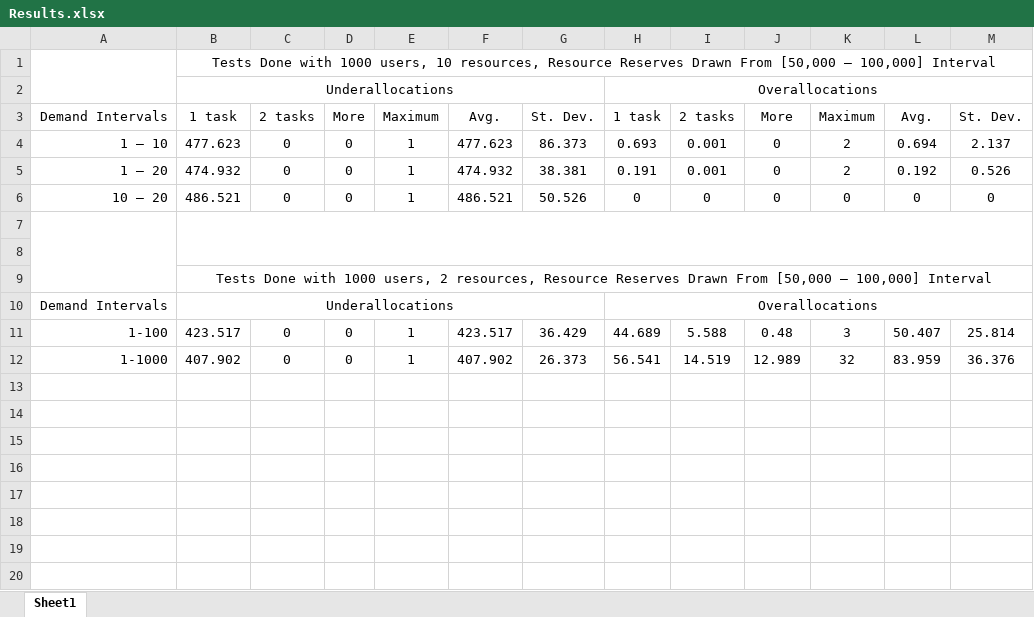
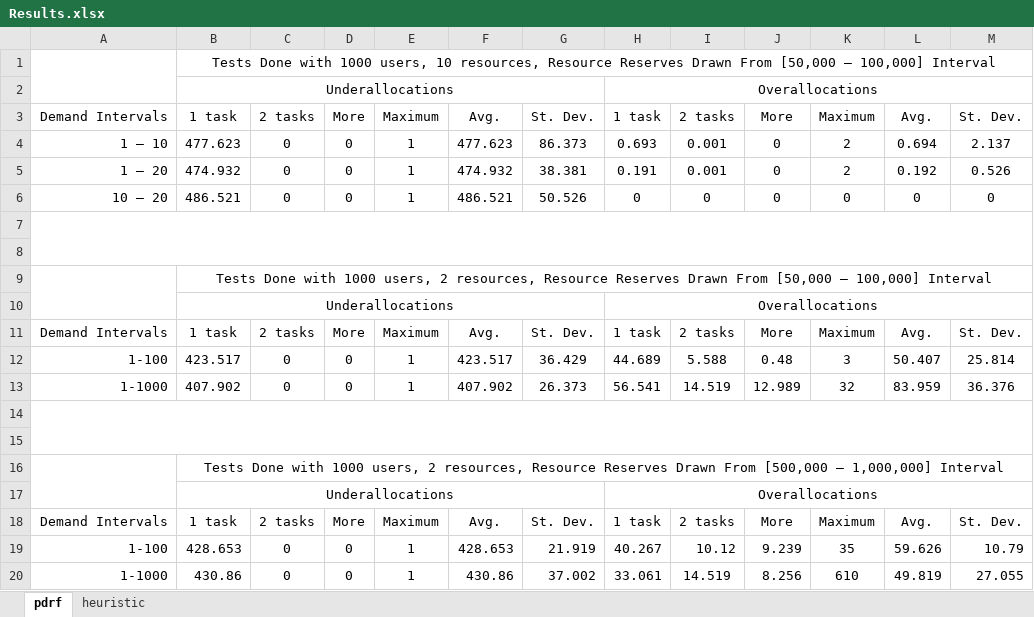
Before and after one commit to serdarmetin/Precomputed-Dominant-Resource-Fairness, an Excel workbook: Results/Results.xlsx, sheet pdrf, drawn as a sheet; values as stored, in another font and other column widths than the file's, no borders; removed rows and columns are numbered as before the commit, all else as after; the diff names each change by its address in the sheet, - before the commit and + after, or states it on an @@ line.

```diff
--- a/Results/Results.xlsx (sheet pdrf)
+++ b/Results/Results.xlsx (sheet pdrf)
-sheet tab: Sheet1
+sheet tab: pdrf
+sheet tab: heuristic
-A7:A9 merged
+A7:M8 merged
-B7:M8 merged
+A9:A10 merged
-A10: Demand Intervals
+A10: (empty)
+row 11: Demand Intervals | 1 task | 2 tasks | More | Maximum | Avg. | St. Dev. | 1 task | 2 tasks | More | Maximum | Avg. | St. Dev.
+row 14: (empty)
+row 15: (empty)
+row 16:  | Tests Done with 1000 users, 2 resources, Resource Reserves Drawn From [500,000 – 1,000,000] Interval
+row 17:  | Underallocations |  |  |  |  |  | Overallocations
+row 18: Demand Intervals | 1 task | 2 tasks | More | Maximum | Avg. | St. Dev. | 1 task | 2 tasks | More | Maximum | Avg. | St. Dev.
+row 19: 1-100 | 428.653 | 0 | 0 | 1 | 428.653 | 21.919 | 40.267 | 10.12 | 9.239 | 35 | 59.626 | 10.79
+row 20: 1-1000 | 430.86 | 0 | 0 | 1 | 430.86 | 37.002 | 33.061 | 14.519 | 8.256 | 610 | 49.819 | 27.055
```
Also changed, not shown: 19 other files.
